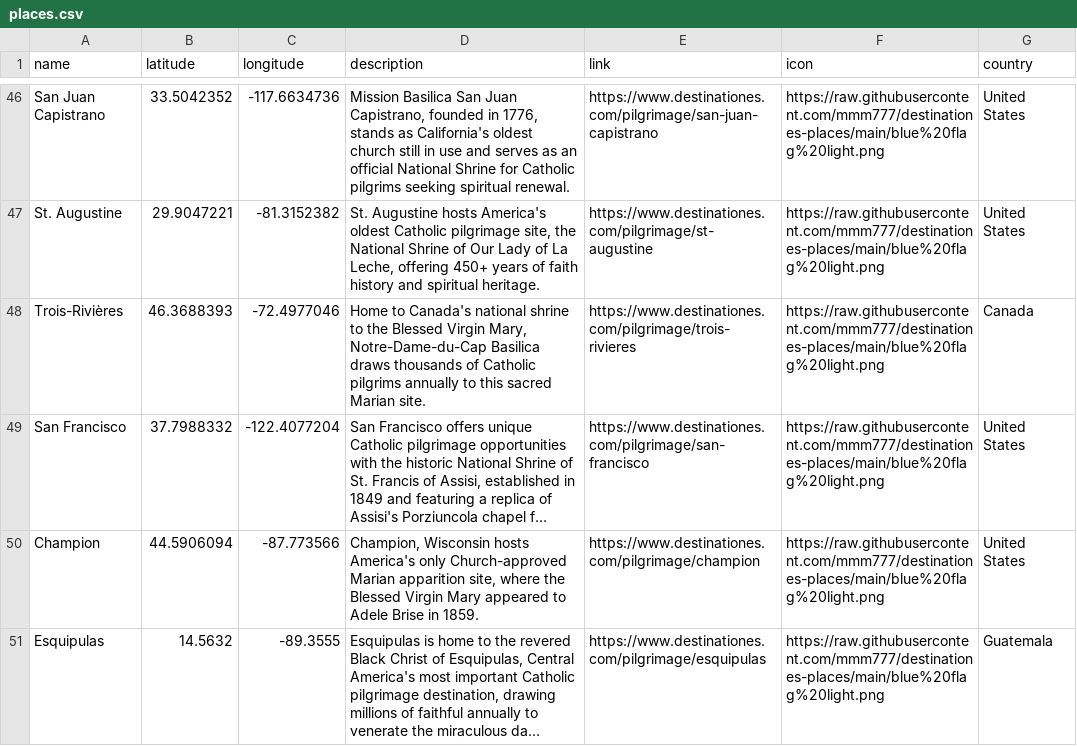
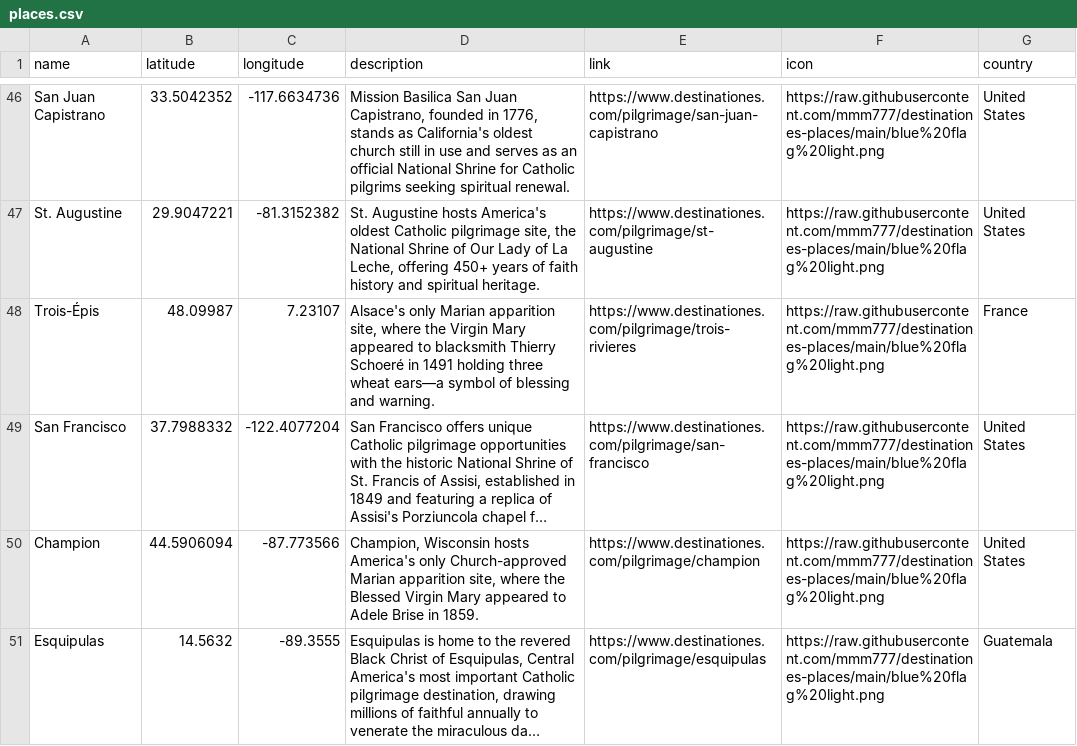
Before and after one commit to mmm777/destinationes-places, a CSV file: places.csv, drawn as a sheet; only a part is shown, gaps mark what is left out; long unchanged cells end in …; removed rows and columns are numbered as before the commit, all else as after; the diff names each change by its address in the sheet, - before the commit and + after, or states it on an @@ line.

Commit message:
Update places.csv - 301 places - 2025-12-22 08:05

```diff
--- a/places.csv
+++ b/places.csv
-row 48: Trois-Rivières | 46.3688393 | -72.4977046 | Home to Canada's national shrine to the Blessed Virgin Mary, Notre-Dame-du-Cap Basilica draws thousands of Catholic pilgrims annually to this sacred Marian site. | https://www.destinationes.com/pilgrimage/trois-rivieres | https://raw.githubusercontent.com/mmm777/destinationes-places/main/blue%20flag%20light.png | Canada
+row 48: Trois-Épis | 48.09987 | 7.23107 | Alsace's only Marian apparition site, where the Virgin Mary appeared to blacksmith Thierry Schoeré in 1491 holding three wheat ears—a symbol of blessing and warning. | https://www.destinationes.com/pilgrimage/trois-rivieres | https://raw.githubusercontent.com/mmm777/destinationes-places/main/blue%20flag%20light.png | France
```
